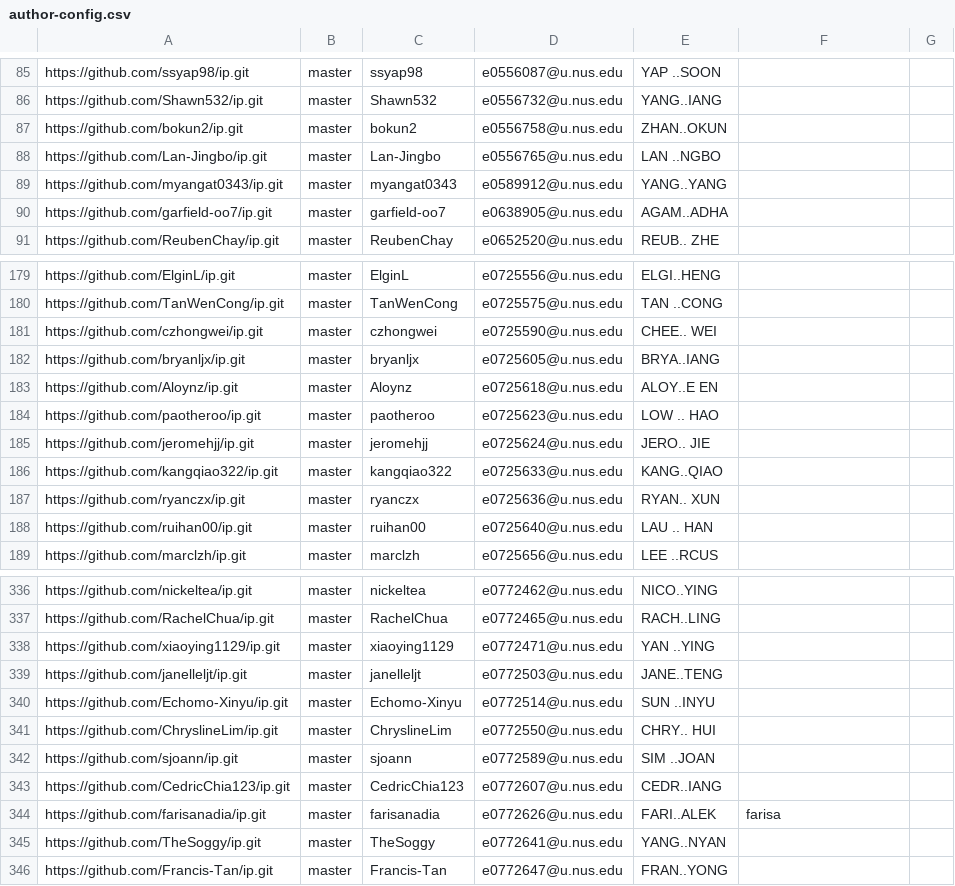
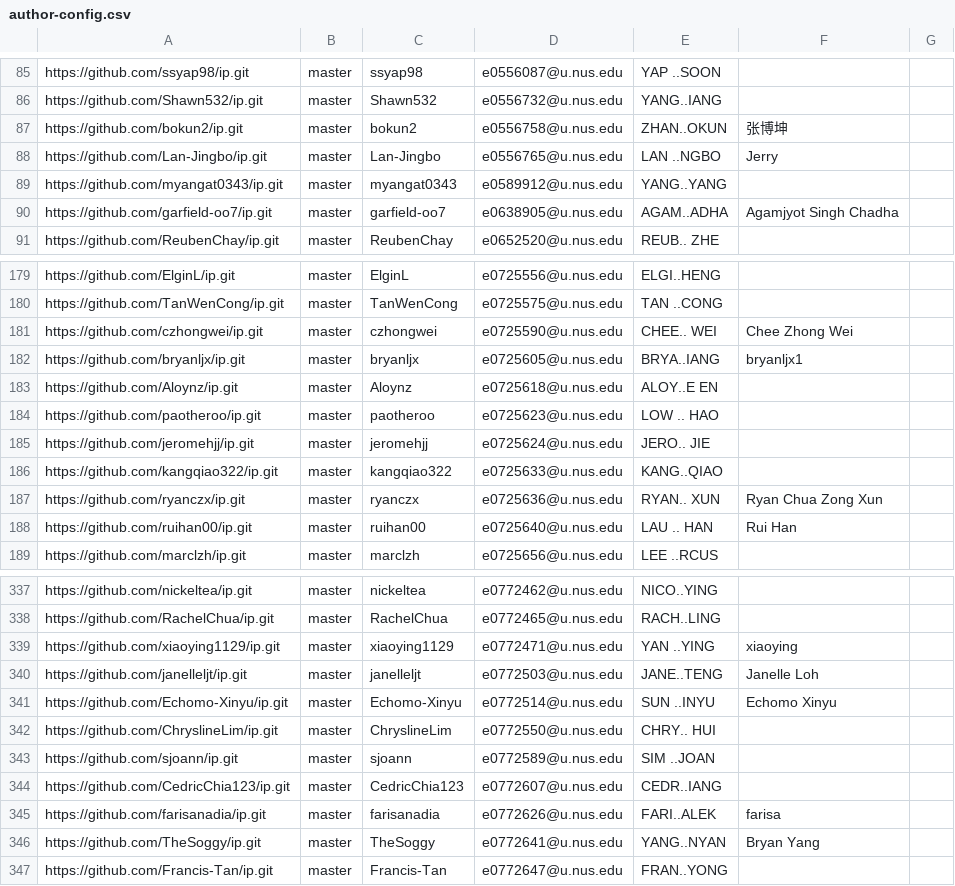
Before and after one commit to nus-cs2103-AY2223S1/ip-dashboard, a CSV file: configs/author-config.csv, drawn as a sheet; only a part is shown, gaps mark what is left out; the diff covers the shown part only.

```diff
--- a/configs/author-config.csv
+++ b/configs/author-config.csv
@@ -86,6 +86,6 @@ https://github.com/ssyap98/ip.git,master,ssyap98,e0556087@u.nus.edu,YAP ..SOON,,
 https://github.com/Shawn532/ip.git,master,Shawn532,e0556732@u.nus.edu,YANG..IANG,,
-https://github.com/bokun2/ip.git,master,bokun2,e0556758@u.nus.edu,ZHAN..OKUN,,
-https://github.com/Lan-Jingbo/ip.git,master,Lan-Jingbo,e0556765@u.nus.edu,LAN ..NGBO,,
+https://github.com/bokun2/ip.git,master,bokun2,e0556758@u.nus.edu,ZHAN..OKUN,张博坤,
+https://github.com/Lan-Jingbo/ip.git,master,Lan-Jingbo,e0556765@u.nus.edu,LAN ..NGBO,Jerry,
 https://github.com/myangat0343/ip.git,master,myangat0343,e0589912@u.nus.edu,YANG..YANG,,
-https://github.com/garfield-oo7/ip.git,master,garfield-oo7,e0638905@u.nus.edu,AGAM..ADHA,,
+https://github.com/garfield-oo7/ip.git,master,garfield-oo7,e0638905@u.nus.edu,AGAM..ADHA,Agamjyot Singh Chadha,
 https://github.com/ReubenChay/ip.git,master,ReubenChay,e0652520@u.nus.edu,REUB.. ZHE,,
@@ -180,4 +180,4 @@ https://github.com/ElginL/ip.git,master,ElginL,e0725556@u.nus.edu,ELGI..HENG,,
 https://github.com/TanWenCong/ip.git,master,TanWenCong,e0725575@u.nus.edu,TAN ..CONG,,
-https://github.com/czhongwei/ip.git,master,czhongwei,e0725590@u.nus.edu,CHEE.. WEI,,
-https://github.com/bryanljx/ip.git,master,bryanljx,e0725605@u.nus.edu,BRYA..IANG,,
+https://github.com/czhongwei/ip.git,master,czhongwei,e0725590@u.nus.edu,CHEE.. WEI,Chee Zhong Wei,
+https://github.com/bryanljx/ip.git,master,bryanljx,e0725605@u.nus.edu,BRYA..IANG,bryanljx1,
 https://github.com/Aloynz/ip.git,master,Aloynz,e0725618@u.nus.edu,ALOY..E EN,,
@@ -186,4 +186,4 @@ https://github.com/jeromehjj/ip.git,master,jeromehjj,e0725624@u.nus.edu,JERO.. J
 https://github.com/kangqiao322/ip.git,master,kangqiao322,e0725633@u.nus.edu,KANG..QIAO,,
-https://github.com/ryanczx/ip.git,master,ryanczx,e0725636@u.nus.edu,RYAN.. XUN,,
-https://github.com/ruihan00/ip.git,master,ruihan00,e0725640@u.nus.edu,LAU .. HAN,,
+https://github.com/ryanczx/ip.git,master,ryanczx,e0725636@u.nus.edu,RYAN.. XUN,Ryan Chua Zong Xun,
+https://github.com/ruihan00/ip.git,master,ruihan00,e0725640@u.nus.edu,LAU .. HAN,Rui Han,
 https://github.com/marclzh/ip.git,master,marclzh,e0725656@u.nus.edu,LEE ..RCUS,,
@@ -337,5 +338,5 @@ https://github.com/nickeltea/ip.git,master,nickeltea,e0772462@u.nus.edu,NICO..YI
 https://github.com/RachelChua/ip.git,master,RachelChua,e0772465@u.nus.edu,RACH..LING,,
-https://github.com/xiaoying1129/ip.git,master,xiaoying1129,e0772471@u.nus.edu,YAN ..YING,,
-https://github.com/janelleljt/ip.git,master,janelleljt,e0772503@u.nus.edu,JANE..TENG,,
-https://github.com/Echomo-Xinyu/ip.git,master,Echomo-Xinyu,e0772514@u.nus.edu,SUN ..INYU,,
+https://github.com/xiaoying1129/ip.git,master,xiaoying1129,e0772471@u.nus.edu,YAN ..YING,xiaoying,
+https://github.com/janelleljt/ip.git,master,janelleljt,e0772503@u.nus.edu,JANE..TENG,Janelle Loh,
+https://github.com/Echomo-Xinyu/ip.git,master,Echomo-Xinyu,e0772514@u.nus.edu,SUN ..INYU,Echomo Xinyu,
 https://github.com/ChryslineLim/ip.git,master,ChryslineLim,e0772550@u.nus.edu,CHRY.. HUI,,
@@ -344,3 +345,3 @@ https://github.com/CedricChia123/ip.git,master,CedricChia123,e0772607@u.nus.edu,
 https://github.com/farisanadia/ip.git,master,farisanadia,e0772626@u.nus.edu,FARI..ALEK,farisa,
-https://github.com/TheSoggy/ip.git,master,TheSoggy,e0772641@u.nus.edu,YANG..NYAN,,
+https://github.com/TheSoggy/ip.git,master,TheSoggy,e0772641@u.nus.edu,YANG..NYAN,Bryan Yang,
 https://github.com/Francis-Tan/ip.git,master,Francis-Tan,e0772647@u.nus.edu,FRAN..YONG,,
```
Also changed, not shown: 1 added row and 61 edited cells elsewhere in this file, configs/repo-config.csv.
